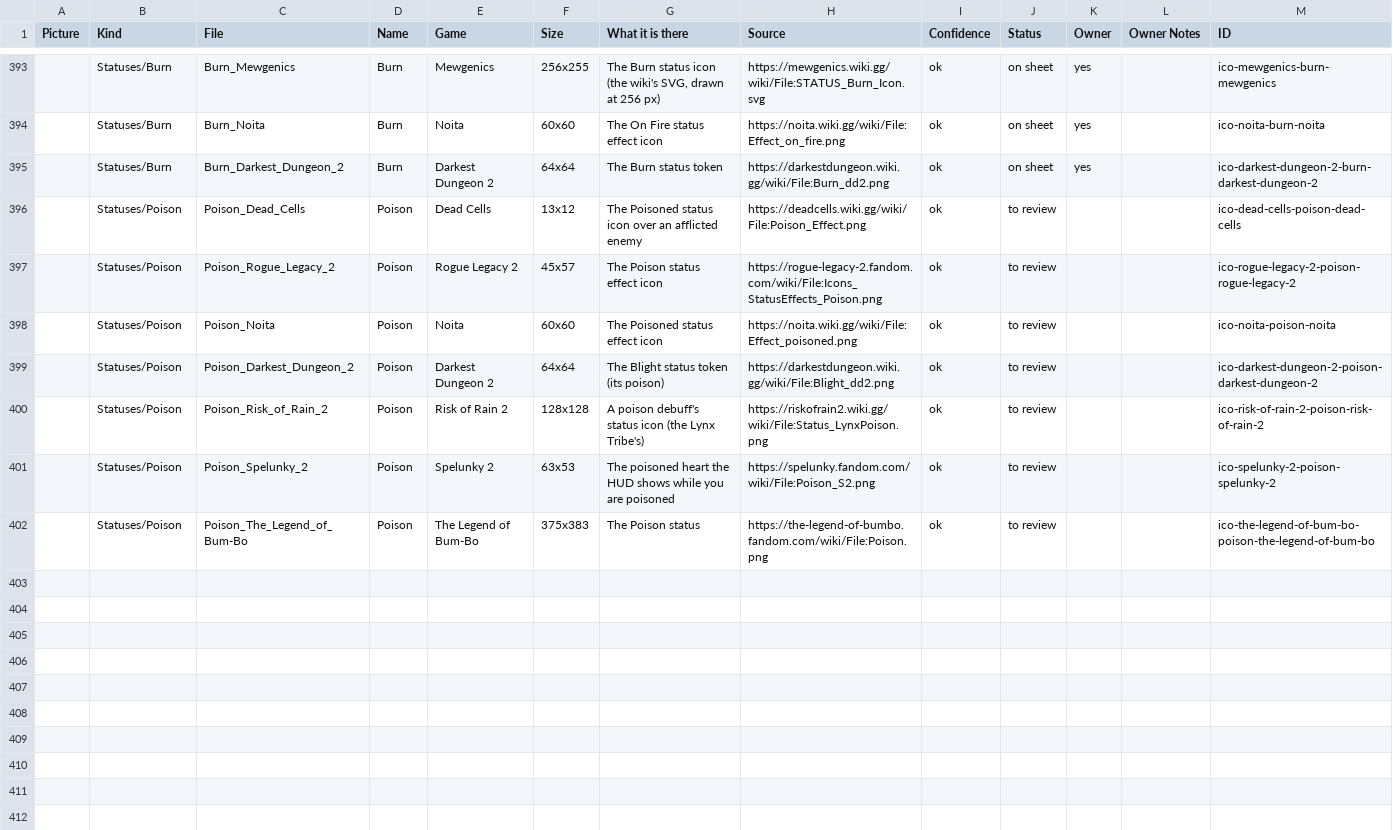
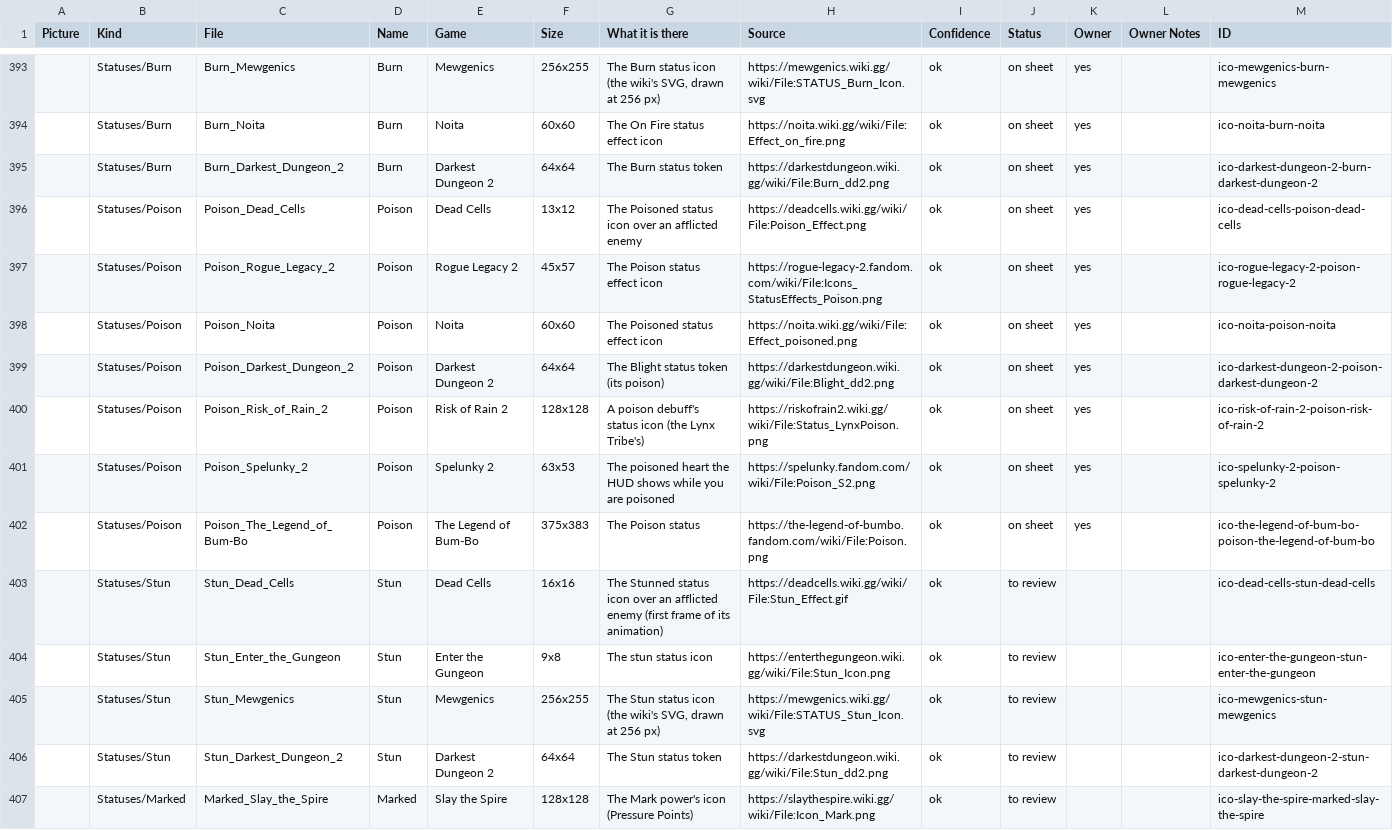
Before and after one commit to batsling/Roguelike-like, a CSV file: research/icons.csv, drawn as a sheet; only a part is shown, gaps mark what is left out.

```diff
--- a/research/icons.csv
+++ b/research/icons.csv
@@ -395,8 +395,13 @@ Picture,Kind,File,Name,Game,Size,What it is there,Source,Confidence,Status,Owner
 ,Statuses/Burn,Burn_Darkest_Dungeon_2,Burn,Darkest Dungeon 2,64x64,The Burn status token,https://darkestdungeon.wiki.gg/wiki/File:Burn_dd2.png,ok,on sheet,yes,,ico-darkest-dungeon-2-burn-darkest-dungeon-2
-,Statuses/Poison,Poison_Dead_Cells,Poison,Dead Cells,13x12,The Poisoned status icon over an afflicted enemy,https://deadcells.wiki.gg/wiki/File:Poison_Effect.png,ok,to review,,,ico-dead-cells-poison-dead-cells
-,Statuses/Poison,Poison_Rogue_Legacy_2,Poison,Rogue Legacy 2,45x57,The Poison status effect icon,https://rogue-legacy-2.fandom.com/wiki/File:Icons_StatusEffects_Poison.png,ok,to review,,,ico-rogue-legacy-2-poison-rogue-legacy-2
-,Statuses/Poison,Poison_Noita,Poison,Noita,60x60,The Poisoned status effect icon,https://noita.wiki.gg/wiki/File:Effect_poisoned.png,ok,to review,,,ico-noita-poison-noita
-,Statuses/Poison,Poison_Darkest_Dungeon_2,Poison,Darkest Dungeon 2,64x64,The Blight status token (its poison),https://darkestdungeon.wiki.gg/wiki/File:Blight_dd2.png,ok,to review,,,ico-darkest-dungeon-2-poison-darkest-dungeon-2
-,Statuses/Poison,Poison_Risk_of_Rain_2,Poison,Risk of Rain 2,128x128,A poison debuff's status icon (the Lynx Tribe's),https://riskofrain2.wiki.gg/wiki/File:Status_LynxPoison.png,ok,to review,,,ico-risk-of-rain-2-poison-risk-of-rain-2
-,Statuses/Poison,Poison_Spelunky_2,Poison,Spelunky 2,63x53,The poisoned heart the HUD shows while you are poisoned,https://spelunky.fandom.com/wiki/File:Poison_S2.png,ok,to review,,,ico-spelunky-2-poison-spelunky-2
-,Statuses/Poison,Poison_The_Legend_of_Bum-Bo,Poison,The Legend of Bum-Bo,375x383,The Poison status,https://the-legend-of-bumbo.fandom.com/wiki/File:Poison.png,ok,to review,,,ico-the-legend-of-bum-bo-poison-the-legend-of-bum-bo
+,Statuses/Poison,Poison_Dead_Cells,Poison,Dead Cells,13x12,The Poisoned status icon over an afflicted enemy,https://deadcells.wiki.gg/wiki/File:Poison_Effect.png,ok,on sheet,yes,,ico-dead-cells-poison-dead-cells
+,Statuses/Poison,Poison_Rogue_Legacy_2,Poison,Rogue Legacy 2,45x57,The Poison status effect icon,https://rogue-legacy-2.fandom.com/wiki/File:Icons_StatusEffects_Poison.png,ok,on sheet,yes,,ico-rogue-legacy-2-poison-rogue-legacy-2
+,Statuses/Poison,Poison_Noita,Poison,Noita,60x60,The Poisoned status effect icon,https://noita.wiki.gg/wiki/File:Effect_poisoned.png,ok,on sheet,yes,,ico-noita-poison-noita
+,Statuses/Poison,Poison_Darkest_Dungeon_2,Poison,Darkest Dungeon 2,64x64,The Blight status token (its poison),https://darkestdungeon.wiki.gg/wiki/File:Blight_dd2.png,ok,on sheet,yes,,ico-darkest-dungeon-2-poison-darkest-dungeon-2
+,Statuses/Poison,Poison_Risk_of_Rain_2,Poison,Risk of Rain 2,128x128,A poison debuff's status icon (the Lynx Tribe's),https://riskofrain2.wiki.gg/wiki/File:Status_LynxPoison.png,ok,on sheet,yes,,ico-risk-of-rain-2-poison-risk-of-rain-2
+,Statuses/Poison,Poison_Spelunky_2,Poison,Spelunky 2,63x53,The poisoned heart the HUD shows while you are poisoned,https://spelunky.fandom.com/wiki/File:Poison_S2.png,ok,on sheet,yes,,ico-spelunky-2-poison-spelunky-2
+,Statuses/Poison,Poison_The_Legend_of_Bum-Bo,Poison,The Legend of Bum-Bo,375x383,The Poison status,https://the-legend-of-bumbo.fandom.com/wiki/File:Poison.png,ok,on sheet,yes,,ico-the-legend-of-bum-bo-poison-the-legend-of-bum-bo
+,Statuses/Stun,Stun_Dead_Cells,Stun,Dead Cells,16x16,The Stunned status icon over an afflicted enemy (first frame of its animation),https://deadcells.wiki.gg/wiki/File:Stun_Effect.gif,ok,to review,,,ico-dead-cells-stun-dead-cells
+,Statuses/Stun,Stun_Enter_the_Gungeon,Stun,Enter the Gungeon,9x8,The stun status icon,https://enterthegungeon.wiki.gg/wiki/File:Stun_Icon.png,ok,to review,,,ico-enter-the-gungeon-stun-enter-the-gungeon
+,Statuses/Stun,Stun_Mewgenics,Stun,Mewgenics,256x255,"The Stun status icon (the wiki's SVG, drawn at 256 px)",https://mewgenics.wiki.gg/wiki/File:STATUS_Stun_Icon.svg,ok,to review,,,ico-mewgenics-stun-mewgenics
+,Statuses/Stun,Stun_Darkest_Dungeon_2,Stun,Darkest Dungeon 2,64x64,The Stun status token,https://darkestdungeon.wiki.gg/wiki/File:Stun_dd2.png,ok,to review,,,ico-darkest-dungeon-2-stun-darkest-dungeon-2
+,Statuses/Marked,Marked_Slay_the_Spire,Marked,Slay the Spire,128x128,The Mark power's icon (Pressure Points),https://slaythespire.wiki.gg/wiki/File:Icon_Mark.png,ok,to review,,,ico-slay-the-spire-marked-slay-the-spire
```
Also changed, not shown: 14 other files.
